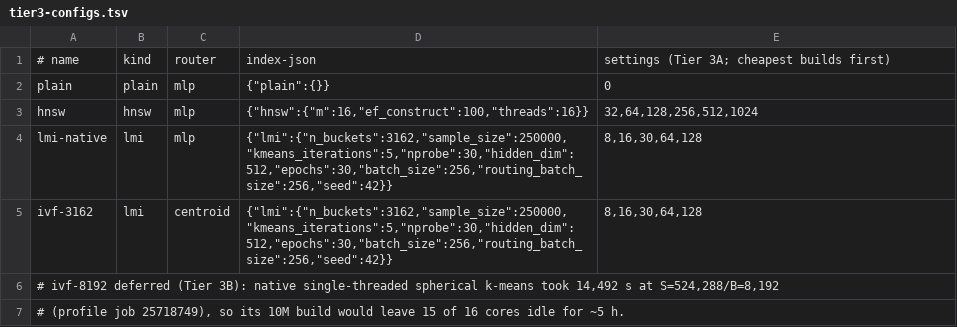
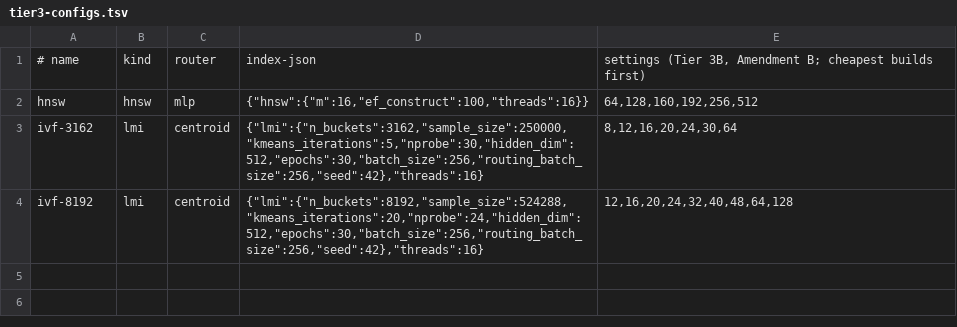
Before and after one commit to nico-occhino/qdrant, a TSV file: research/lmi/ivf_ablation/tier3/tier3-configs.tsv, drawn as a sheet.

```diff
--- a/research/lmi/ivf_ablation/tier3/tier3-configs.tsv
+++ b/research/lmi/ivf_ablation/tier3/tier3-configs.tsv
@@ -1,7 +1,4 @@
-# name	kind	router	index-json	settings  (Tier 3A; cheapest builds first)
-plain	plain	mlp	{"plain":{}}	0
-hnsw	hnsw	mlp	{"hnsw":{"m":16,"ef_construct":100,"threads":16}}	32,64,128,256,512,1024
-lmi-native	lmi	mlp	{"lmi":{"n_buckets":3162,"sample_size":250000,"kmeans_iterations":5,"nprobe":30,"hidden_dim":512,"epochs":30,"batch_size":256,"routing_batch_size":256,"seed":42}}	8,16,30,64,128
-ivf-3162	lmi	centroid	{"lmi":{"n_buckets":3162,"sample_size":250000,"kmeans_iterations":5,"nprobe":30,"hidden_dim":512,"epochs":30,"batch_size":256,"routing_batch_size":256,"seed":42}}	8,16,30,64,128
-# ivf-8192 deferred (Tier 3B): native single-threaded spherical k-means took 14,492 s at S=524,288/B=8,192
-# (profile job 25718749), so its 10M build would leave 15 of 16 cores idle for ~5 h.
+# name	kind	router	index-json	settings  (Tier 3B, Amendment B; cheapest builds first)
+hnsw	hnsw	mlp	{"hnsw":{"m":16,"ef_construct":100,"threads":16}}	64,128,160,192,256,512
+ivf-3162	lmi	centroid	{"lmi":{"n_buckets":3162,"sample_size":250000,"kmeans_iterations":5,"nprobe":30,"hidden_dim":512,"epochs":30,"batch_size":256,"routing_batch_size":256,"seed":42},"threads":16}	8,12,16,20,24,30,64
+ivf-8192	lmi	centroid	{"lmi":{"n_buckets":8192,"sample_size":524288,"kmeans_iterations":20,"nprobe":24,"hidden_dim":512,"epochs":30,"batch_size":256,"routing_batch_size":256,"seed":42},"threads":16}	12,16,20,24,32,40,48,64,128
```
Also changed, not shown: 2 other files.
